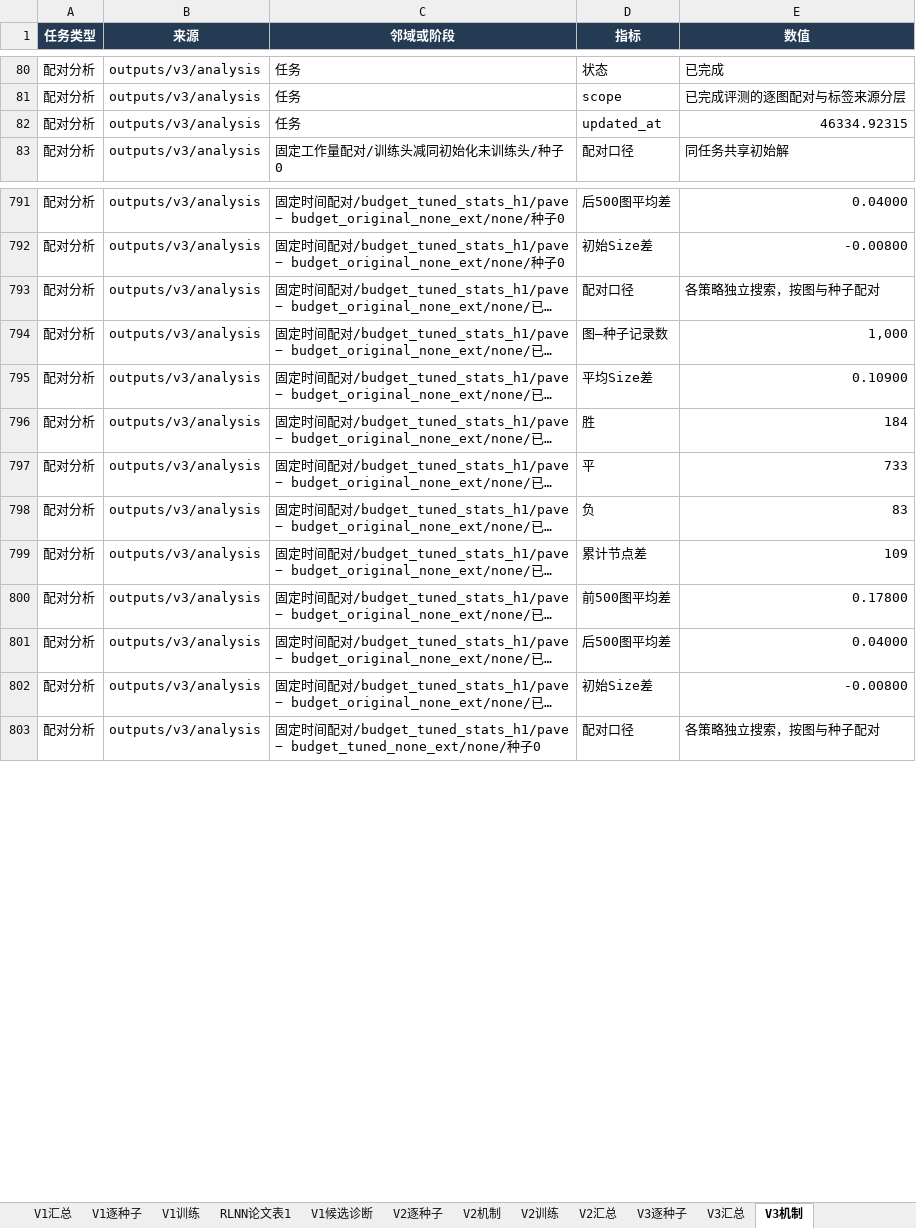
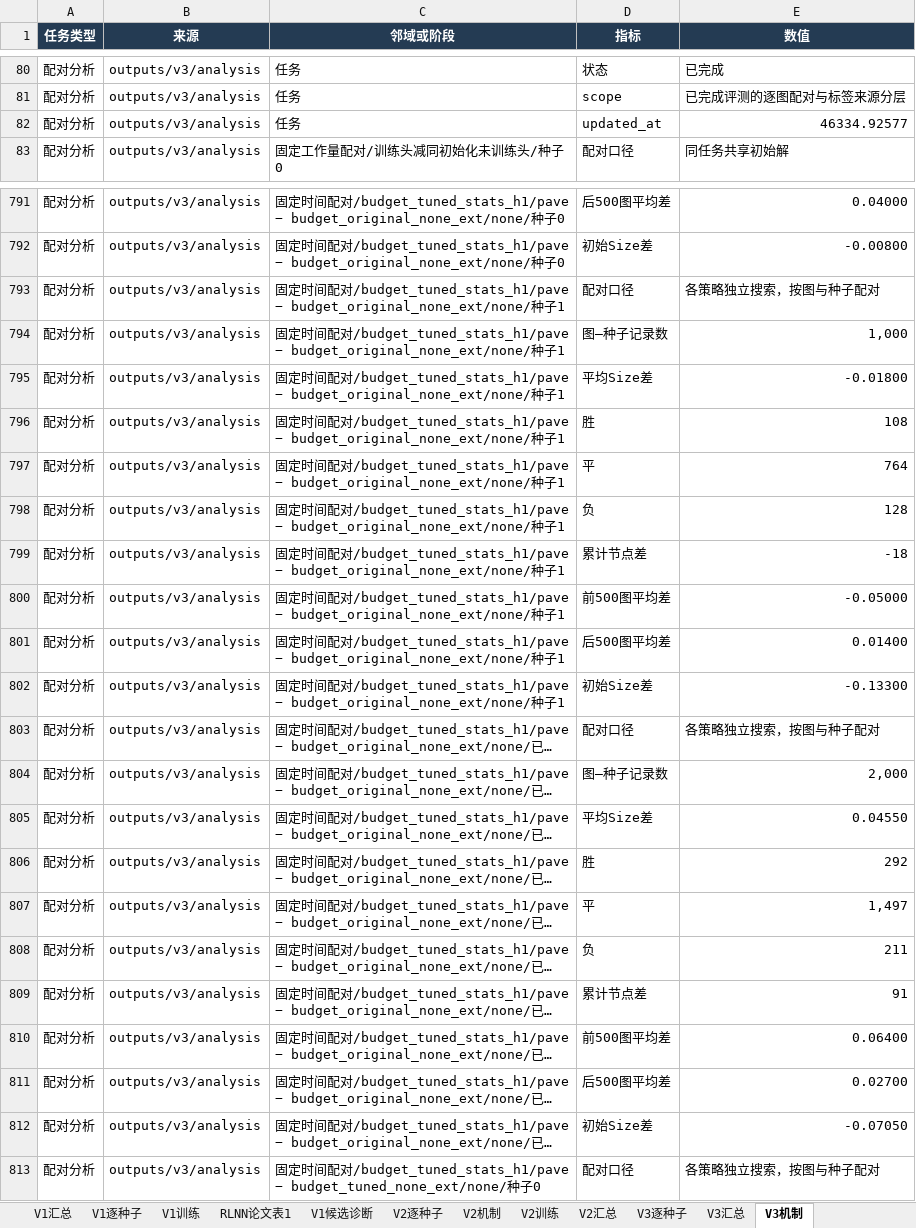
Before and after one commit to YuqiWang-code/RLNN_lab, an Excel workbook: docs/实验结果.xlsx, sheet V3机制, drawn as a sheet; only a part is shown, gaps mark what is left out; long unchanged cells end in …; values as stored, in another font and other column widths than the file's, no borders; addresses are those after the commit; the diff covers the shown part only; the diff names each change by its address in the sheet, - before the commit and + after, or states it on an @@ line.

```diff
--- a/docs/实验结果.xlsx (sheet V3机制)
+++ b/docs/实验结果.xlsx (sheet V3机制)
-E82 (数值): 46334.92315
+E82 (数值): 46334.92577
+row 793: 配对分析 | outputs/v3/analysis | 固定时间配对/budget_tuned_stats_h1/pave − budget_original_none_ext/none/种子1 | 配对口径 | 各策略独立搜索，按图与种子配对
+row 794: 配对分析 | outputs/v3/analysis | 固定时间配对/budget_tuned_stats_h1/pave − budget_original_none_ext/none/种子1 | 图—种子记录数 | 1,000
+row 795: 配对分析 | outputs/v3/analysis | 固定时间配对/budget_tuned_stats_h1/pave − budget_original_none_ext/none/种子1 | 平均Size差 | -0.01800
+row 796: 配对分析 | outputs/v3/analysis | 固定时间配对/budget_tuned_stats_h1/pave − budget_original_none_ext/none/种子1 | 胜 | 108
+row 797: 配对分析 | outputs/v3/analysis | 固定时间配对/budget_tuned_stats_h1/pave − budget_original_none_ext/none/种子1 | 平 | 764
+row 798: 配对分析 | outputs/v3/analysis | 固定时间配对/budget_tuned_stats_h1/pave − budget_original_none_ext/none/种子1 | 负 | 128
+row 799: 配对分析 | outputs/v3/analysis | 固定时间配对/budget_tuned_stats_h1/pave − budget_original_none_ext/none/种子1 | 累计节点差 | -18
+row 800: 配对分析 | outputs/v3/analysis | 固定时间配对/budget_tuned_stats_h1/pave − budget_original_none_ext/none/种子1 | 前500图平均差 | -0.05000
+row 801: 配对分析 | outputs/v3/analysis | 固定时间配对/budget_tuned_stats_h1/pave − budget_original_none_ext/none/种子1 | 后500图平均差 | 0.01400
+row 802: 配对分析 | outputs/v3/analysis | 固定时间配对/budget_tuned_stats_h1/pave − budget_original_none_ext/none/种子1 | 初始Size差 | -0.13300
-E804 (数值): 1,000
+E804 (数值): 2,000
-E805 (数值): 0.10900
+E805 (数值): 0.04550
-E806 (数值): 184
+E806 (数值): 292
-E807 (数值): 733
+E807 (数值): 1,497
-E808 (数值): 83
+E808 (数值): 211
-E809 (数值): 109
+E809 (数值): 91
-E810 (数值): 0.17800
+E810 (数值): 0.06400
-E811 (数值): 0.04000
+E811 (数值): 0.02700
-E812 (数值): -0.00800
+E812 (数值): -0.07050
```
Also changed, not shown: 30 added rows and 27 edited cells elsewhere in this sheet, sheet V3逐种子, sheet V3汇总, formulas that keep their value, 7 other files.
